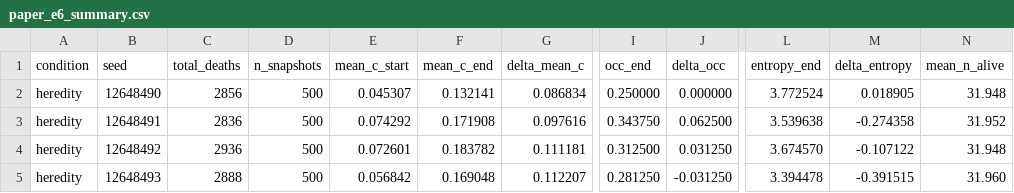
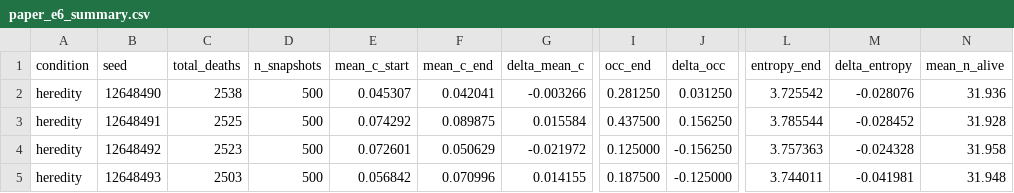
Before and after one commit to ktakahashi74/conc-paper-2026, a CSV file: experiments/plots/e6/paper_e6_summary.csv, drawn as a sheet; only a part is shown, gaps mark what is left out; the diff covers the shown part only; the diff names each change by its address in the sheet, - before the commit and + after, or states it on an @@ line.

```diff
--- a/experiments/plots/e6/paper_e6_summary.csv
+++ b/experiments/plots/e6/paper_e6_summary.csv
-C2 (total_deaths): 2856
+C2 (total_deaths): 2538
-F2 (mean_c_end): 0.132141
+F2 (mean_c_end): 0.042041
-G2 (delta_mean_c): 0.086834
+G2 (delta_mean_c): -0.003266
-I2 (occ_end): 0.250000
+I2 (occ_end): 0.281250
-J2 (delta_occ): 0.000000
+J2 (delta_occ): 0.031250
-L2 (entropy_end): 3.772524
+L2 (entropy_end): 3.725542
-M2 (delta_entropy): 0.018905
+M2 (delta_entropy): -0.028076
-N2 (mean_n_alive): 31.948
+N2 (mean_n_alive): 31.936
-C3 (total_deaths): 2836
+C3 (total_deaths): 2525
-F3 (mean_c_end): 0.171908
+F3 (mean_c_end): 0.089875
-G3 (delta_mean_c): 0.097616
+G3 (delta_mean_c): 0.015584
-I3 (occ_end): 0.343750
+I3 (occ_end): 0.437500
-J3 (delta_occ): 0.062500
+J3 (delta_occ): 0.156250
-L3 (entropy_end): 3.539638
+L3 (entropy_end): 3.785544
-M3 (delta_entropy): -0.274358
+M3 (delta_entropy): -0.028452
-N3 (mean_n_alive): 31.952
+N3 (mean_n_alive): 31.928
-C4 (total_deaths): 2936
+C4 (total_deaths): 2523
-F4 (mean_c_end): 0.183782
+F4 (mean_c_end): 0.050629
-G4 (delta_mean_c): 0.111181
+G4 (delta_mean_c): -0.021972
-I4 (occ_end): 0.312500
+I4 (occ_end): 0.125000
-J4 (delta_occ): 0.031250
+J4 (delta_occ): -0.156250
-L4 (entropy_end): 3.674570
+L4 (entropy_end): 3.757363
-M4 (delta_entropy): -0.107122
+M4 (delta_entropy): -0.024328
-N4 (mean_n_alive): 31.948
+N4 (mean_n_alive): 31.958
-C5 (total_deaths): 2888
+C5 (total_deaths): 2503
-F5 (mean_c_end): 0.169048
+F5 (mean_c_end): 0.070996
-G5 (delta_mean_c): 0.112207
+G5 (delta_mean_c): 0.014155
-I5 (occ_end): 0.281250
+I5 (occ_end): 0.187500
-J5 (delta_occ): -0.031250
+J5 (delta_occ): -0.125000
-L5 (entropy_end): 3.394478
+L5 (entropy_end): 3.744011
-M5 (delta_entropy): -0.391515
+M5 (delta_entropy): -0.041981
-N5 (mean_n_alive): 31.960
+N5 (mean_n_alive): 31.948
```
Also changed, not shown: 128 edited cells elsewhere in this file, experiments/plots/e6/paper_e6_endpoint_metrics.csv, experiments/plots/e6/paper_e6_integration_timeseries.csv, 12 other files.
